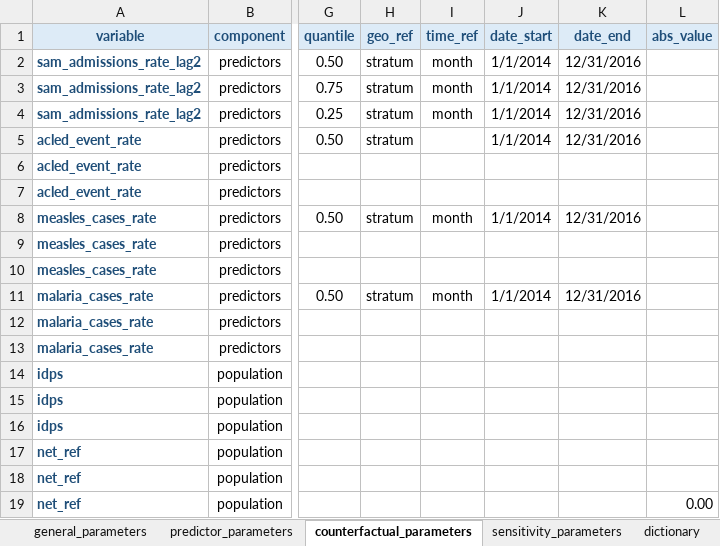
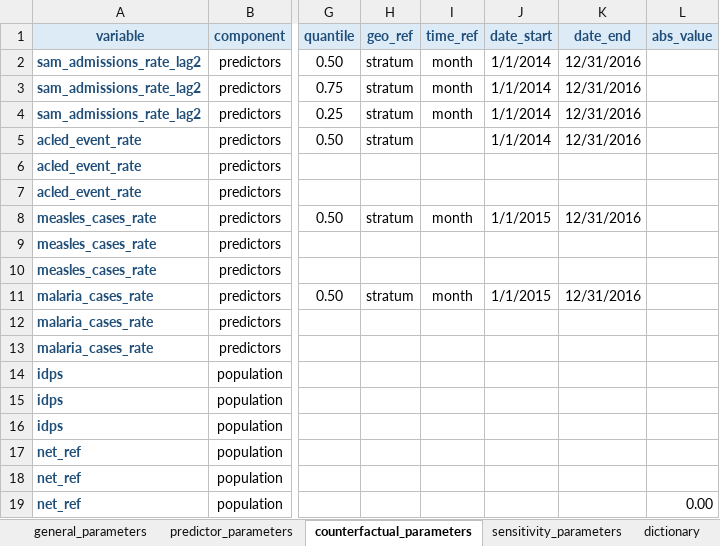
Before and after one commit to francescochecchi/mortality_small_area_estimation, an Excel workbook: som_analysis_parameters.xlsx, sheet counterfactual_parameters, drawn as a sheet; only a part is shown, gaps mark what is left out; values as stored, in another font and other column widths than the file's, no borders; the diff names each change by its address in the sheet, - before the commit and + after, or states it on an @@ line.

```diff
--- a/som_analysis_parameters.xlsx (sheet counterfactual_parameters)
+++ b/som_analysis_parameters.xlsx (sheet counterfactual_parameters)
-J8 (date_start): 1/1/2014
+J8 (date_start): 1/1/2015
-J11 (date_start): 1/1/2014
+J11 (date_start): 1/1/2015
```
Also changed, not shown: sheet predictor_parameters, sheet general_parameters, 3 other files.
